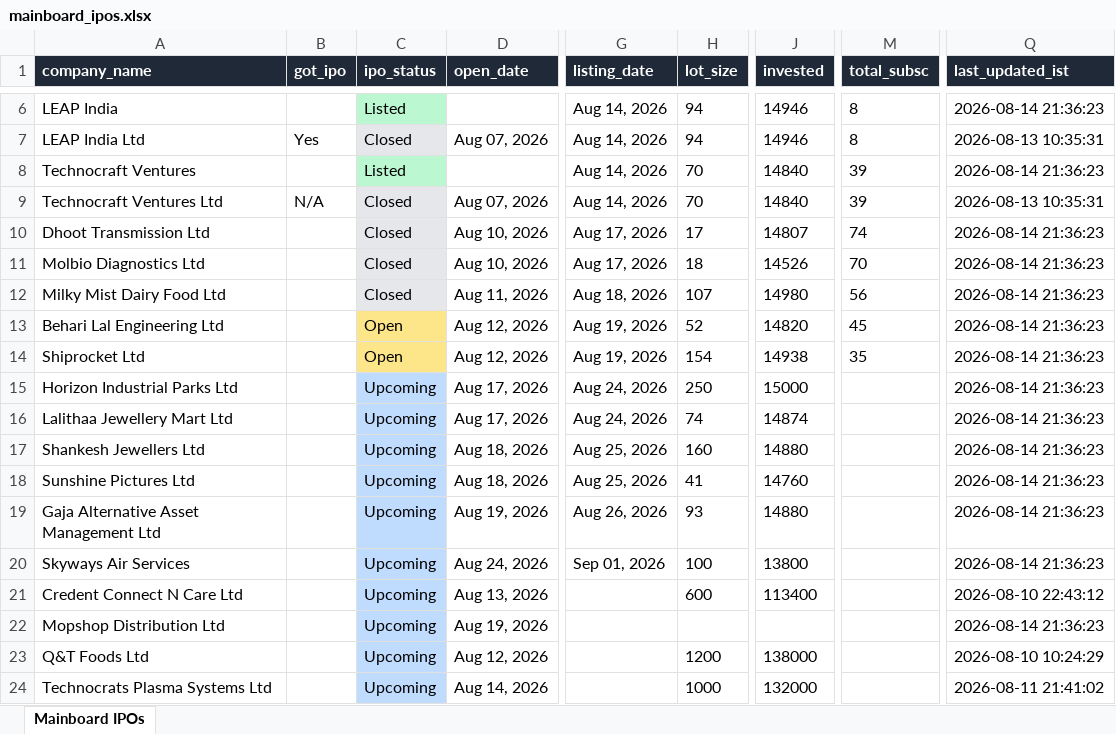
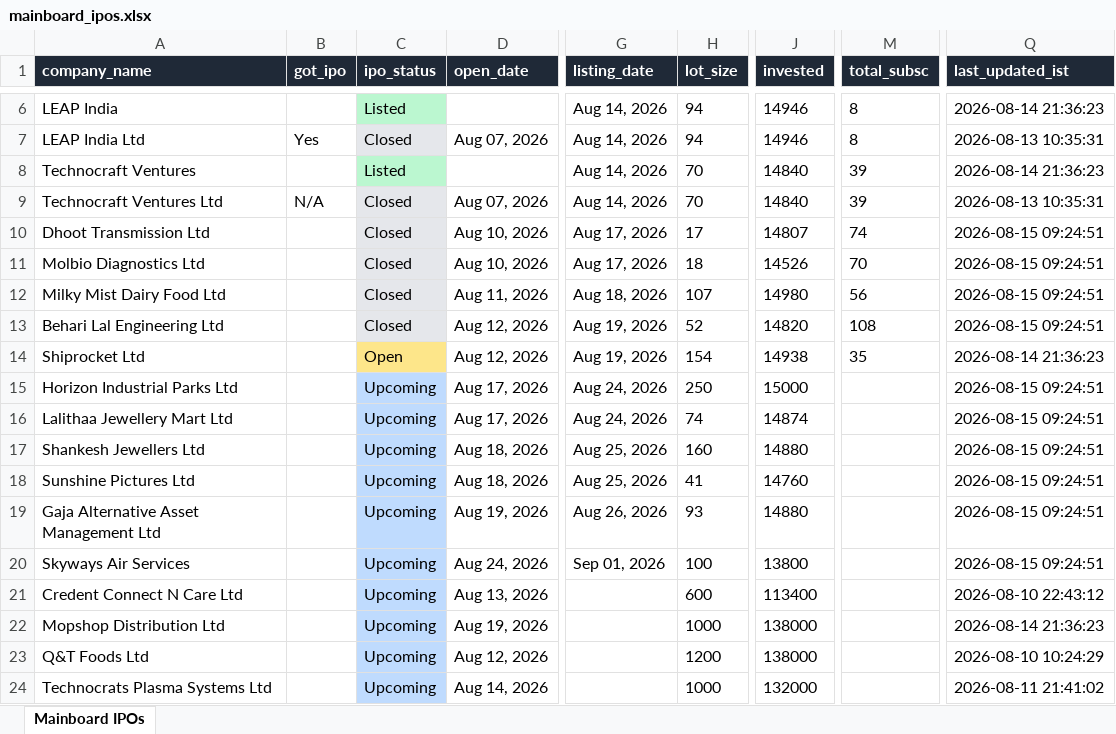
Before and after one commit to ArmanGrewal007/stonks, an Excel workbook: data/mainboard_ipos.xlsx, sheet Mainboard IPOs, drawn as a sheet; only a part is shown, gaps mark what is left out; values as stored, in another font and other column widths than the file's, no borders; the diff names each change by its address in the sheet, - before the commit and + after, or states it on an @@ line.

```diff
--- a/data/mainboard_ipos.xlsx (sheet Mainboard IPOs)
+++ b/data/mainboard_ipos.xlsx (sheet Mainboard IPOs)
-Q10:Q13 (last_updated_ist): 2026-08-14 21:36:23
+Q10:Q13 (last_updated_ist): 2026-08-15 09:24:51
-C13 (ipo_status): Open
+C13 (ipo_status): Closed
-C13 fill: #FDE68A
+C13 fill: #E5E7EB
-M13 (total_subsc): 45
+M13 (total_subsc): 108
-Q15:Q20 (last_updated_ist): 2026-08-14 21:36:23
+Q15:Q20 (last_updated_ist): 2026-08-15 09:24:51
-H22 (lot_size): (empty)
+H22 (lot_size): 1000
-J22 (invested): (empty)
+J22 (invested): 138000
```
Also changed, not shown: 2 other files.
